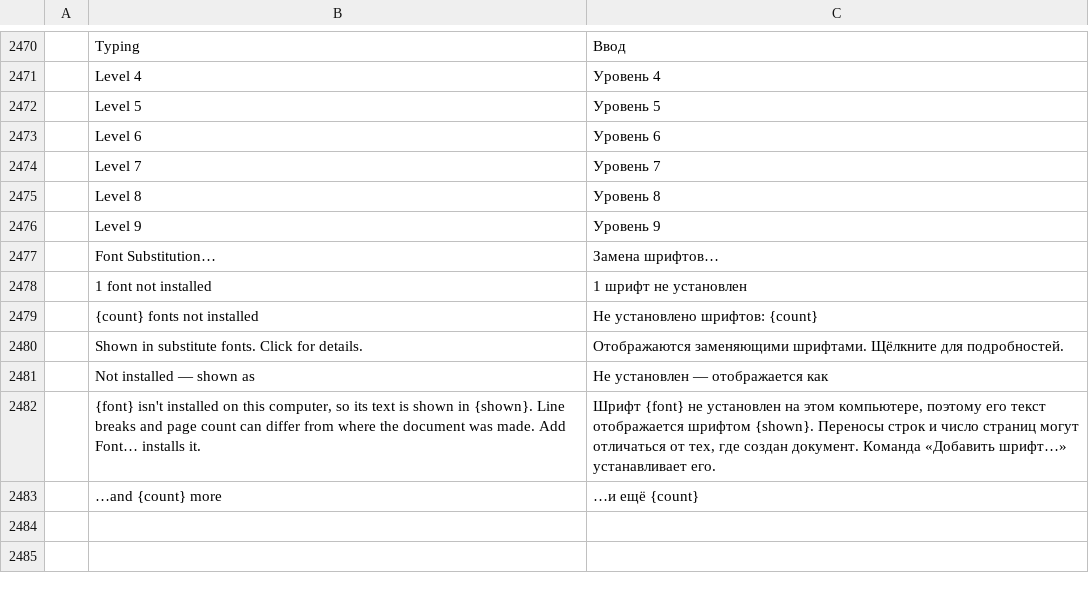
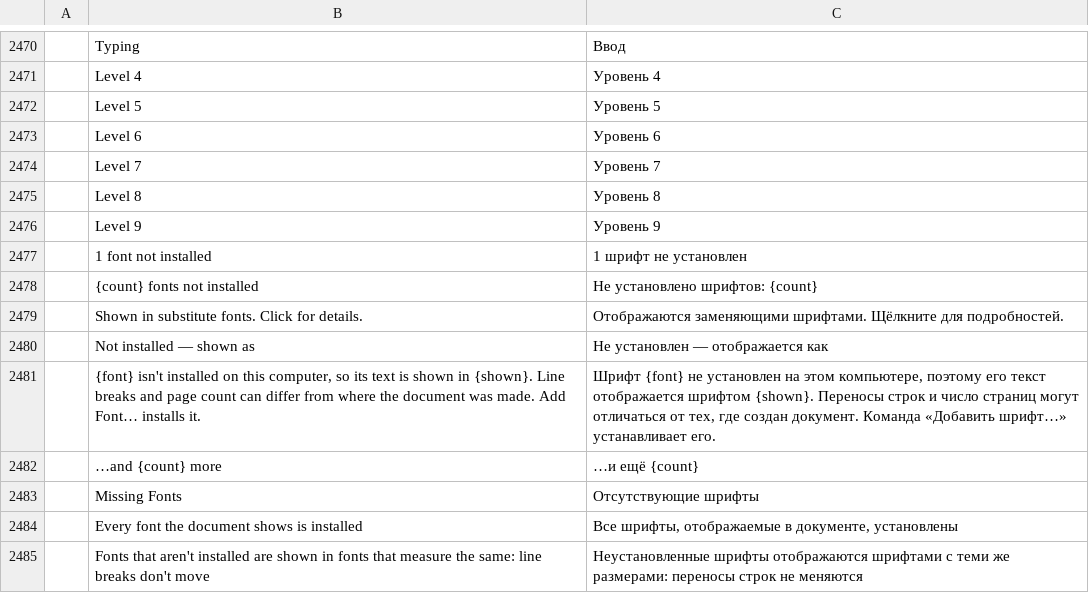
Before and after one commit to alehel/wordcraft, a TSV file: crates/ui-egui/src/i18n/ru.tsv, drawn as a sheet; only a part is shown, gaps mark what is left out; removed rows and columns are numbered as before the commit, all else as after; the diff names each change by its address in the sheet, - before the commit and + after, or states it on an @@ line.

```diff
--- a/crates/ui-egui/src/i18n/ru.tsv
+++ b/crates/ui-egui/src/i18n/ru.tsv
-row 2477:  | Font Substitution… | Замена шрифтов…
+row 2483:  | Missing Fonts | Отсутствующие шрифты
+row 2484:  | Every font the document shows is installed | Все шрифты, отображаемые в документе, установлены
+row 2485:  | Fonts that aren't installed are shown in fonts that measure the same: line breaks don't move | Неустановленные шрифты отображаются шрифтами с теми же размерами: переносы строк не меняются
```
Also changed, not shown: crates/ui-egui/src/i18n/bg.tsv, crates/ui-egui/src/i18n/fr.tsv, 25 other files.
